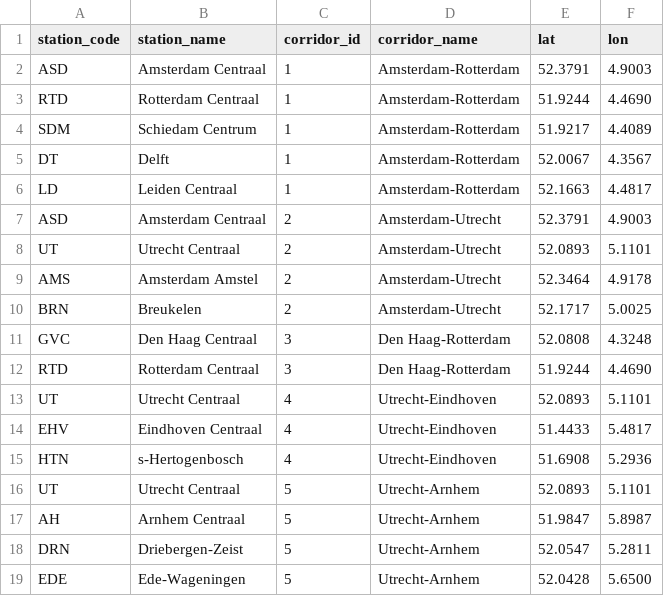
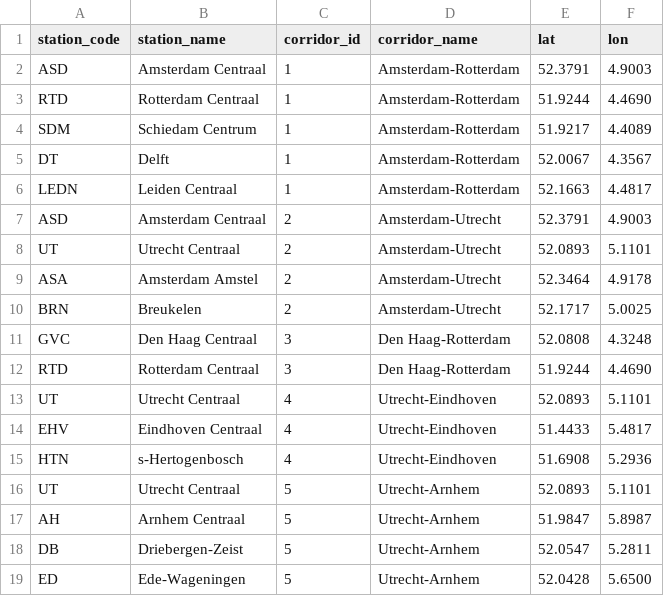
Before and after one commit to xlsongc/nl-transport-pulse, a CSV file: dbt/seeds/station_corridor_mapping.csv, drawn as a sheet.

Commit message:
fix: end-to-end verification fixes for NS ingestion pipeline
- Fix docker-compose airflow-init command parsing (YAML multiline)
- Fix NS v3 disruptions API returning bare list instead of {payload:[]}
- Fix 4 station codes to match NS API (LD->LEDN, AMS->ASA, DRN->DB, EDE->ED)
- Fix BQ load missing autodetect=True for first-run table creation
- Fix GCS upload to use NDJSON format instead of JSON array
- Fix departure_id uniqueness by including service_date and direction
- Fix DAG catchup rate limiting (max_active_runs=1, sleep between calls)
- Add generate_schema_name macro to use exact dataset names
- Remove obsolete docker-compose version field

```diff
--- a/dbt/seeds/station_corridor_mapping.csv
+++ b/dbt/seeds/station_corridor_mapping.csv
@@ -5,6 +5,6 @@ SDM,Schiedam Centrum,1,Amsterdam-Rotterdam,51.9217,4.4089
 DT,Delft,1,Amsterdam-Rotterdam,52.0067,4.3567
-LD,Leiden Centraal,1,Amsterdam-Rotterdam,52.1663,4.4817
+LEDN,Leiden Centraal,1,Amsterdam-Rotterdam,52.1663,4.4817
 ASD,Amsterdam Centraal,2,Amsterdam-Utrecht,52.3791,4.9003
 UT,Utrecht Centraal,2,Amsterdam-Utrecht,52.0893,5.1101
-AMS,Amsterdam Amstel,2,Amsterdam-Utrecht,52.3464,4.9178
+ASA,Amsterdam Amstel,2,Amsterdam-Utrecht,52.3464,4.9178
 BRN,Breukelen,2,Amsterdam-Utrecht,52.1717,5.0025
@@ -17,3 +17,3 @@ UT,Utrecht Centraal,5,Utrecht-Arnhem,52.0893,5.1101
 AH,Arnhem Centraal,5,Utrecht-Arnhem,51.9847,5.8987
-DRN,Driebergen-Zeist,5,Utrecht-Arnhem,52.0547,5.2811
-EDE,Ede-Wageningen,5,Utrecht-Arnhem,52.0428,5.6500
+DB,Driebergen-Zeist,5,Utrecht-Arnhem,52.0547,5.2811
+ED,Ede-Wageningen,5,Utrecht-Arnhem,52.0428,5.6500
```
Also changed, not shown: dbt/seeds/station_ndw_mapping.csv, 9 other files.
